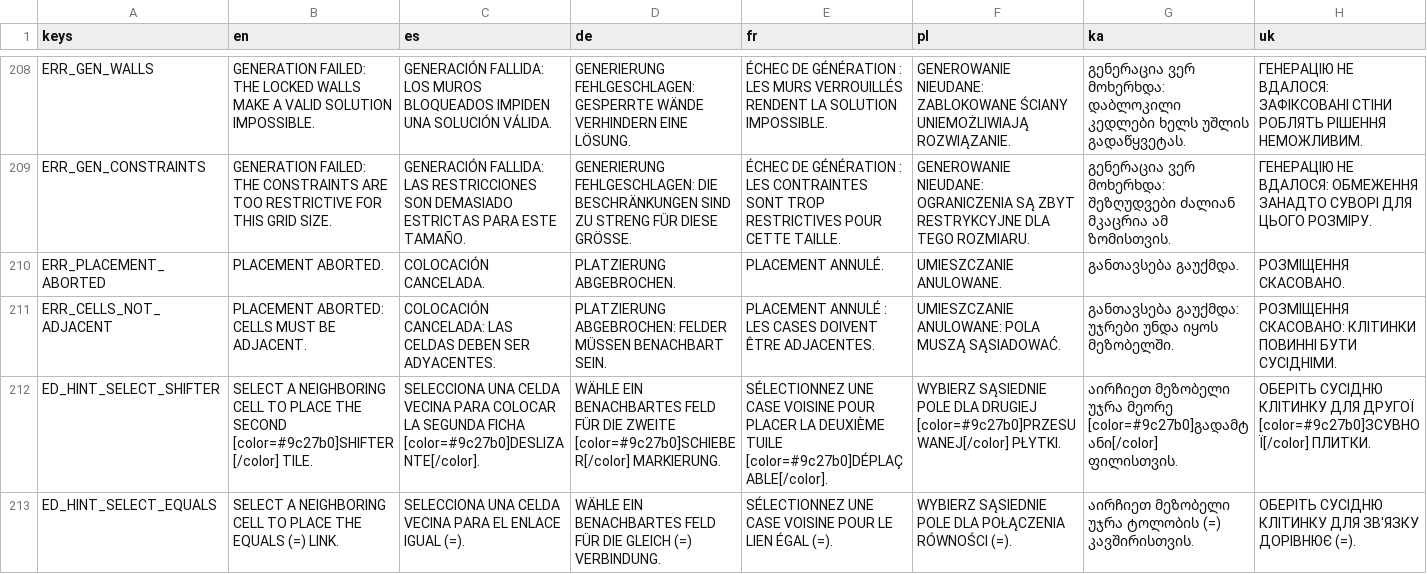
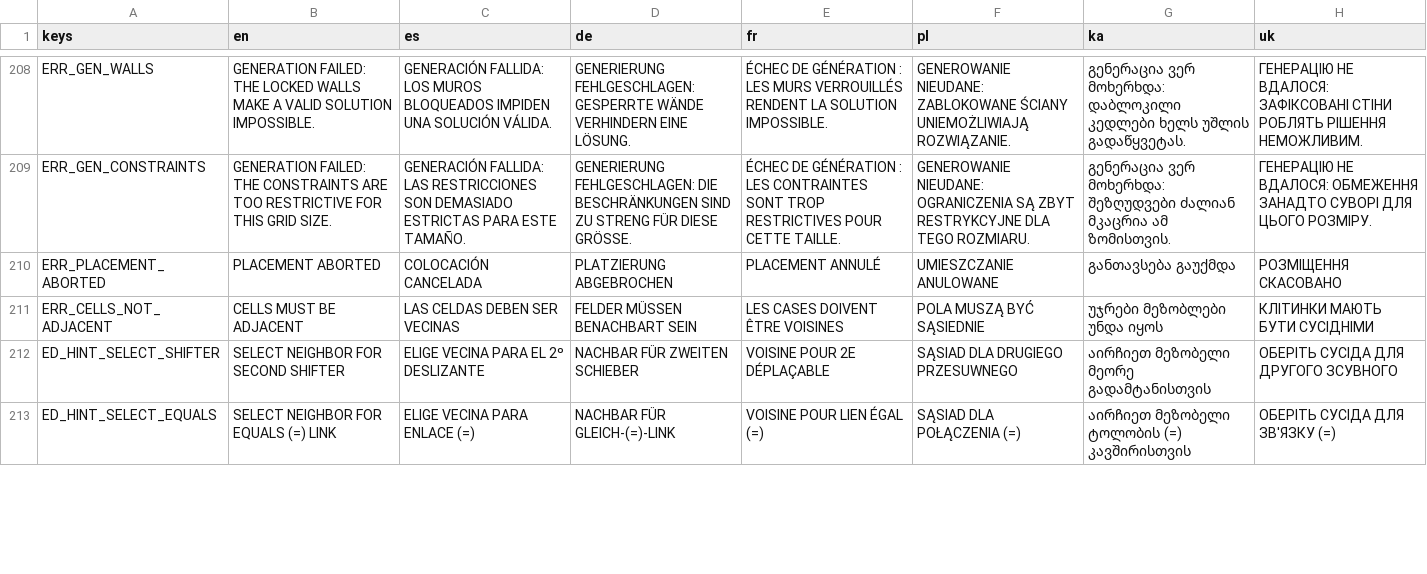
Before and after one commit to geeks0n-byte/project-taku, a CSV file: resources/localization/translations.csv, drawn as a sheet; only a part is shown, gaps mark what is left out; the diff covers the shown part only; the diff names each change by its address in the sheet, - before the commit and + after, or states it on an @@ line.

```diff
--- a/resources/localization/translations.csv
+++ b/resources/localization/translations.csv
-B210 (en): PLACEMENT ABORTED.
+B210 (en): PLACEMENT ABORTED
-C210 (es): COLOCACIÓN CANCELADA.
+C210 (es): COLOCACIÓN CANCELADA
-D210 (de): PLATZIERUNG ABGEBROCHEN.
+D210 (de): PLATZIERUNG ABGEBROCHEN
-E210 (fr): PLACEMENT ANNULÉ.
+E210 (fr): PLACEMENT ANNULÉ
-F210 (pl): UMIESZCZANIE ANULOWANE.
+F210 (pl): UMIESZCZANIE ANULOWANE
-G210 (ka): განთავსება გაუქმდა.
+G210 (ka): განთავსება გაუქმდა
-H210 (uk): РОЗМІЩЕННЯ СКАСОВАНО.
+H210 (uk): РОЗМІЩЕННЯ СКАСОВАНО
-B211 (en): PLACEMENT ABORTED: CELLS MUST BE ADJACENT.
+B211 (en): CELLS MUST BE ADJACENT
-C211 (es): COLOCACIÓN CANCELADA: LAS CELDAS DEBEN SER ADYACENTES.
+C211 (es): LAS CELDAS DEBEN SER VECINAS
-D211 (de): PLATZIERUNG ABGEBROCHEN: FELDER MÜSSEN BENACHBART SEIN.
+D211 (de): FELDER MÜSSEN BENACHBART SEIN
-E211 (fr): PLACEMENT ANNULÉ : LES CASES DOIVENT ÊTRE ADJACENTES.
+E211 (fr): LES CASES DOIVENT ÊTRE VOISINES
-F211 (pl): UMIESZCZANIE ANULOWANE: POLA MUSZĄ SĄSIADOWAĆ.
+F211 (pl): POLA MUSZĄ BYĆ SĄSIEDNIE
-G211 (ka): განთავსება გაუქმდა: უჯრები უნდა იყოს მეზობელში.
+G211 (ka): უჯრები მეზობლები უნდა იყოს
-H211 (uk): РОЗМІЩЕННЯ СКАСОВАНО: КЛІТИНКИ ПОВИННІ БУТИ СУСІДНІМИ.
+H211 (uk): КЛІТИНКИ МАЮТЬ БУТИ СУСІДНІМИ
-B212 (en): SELECT A NEIGHBORING CELL TO PLACE THE SECOND [color=#9c27b0]SHIFTER[/color] TILE.
+B212 (en): SELECT NEIGHBOR FOR SECOND SHIFTER
-C212 (es): SELECCIONA UNA CELDA VECINA PARA COLOCAR LA SEGUNDA FICHA [color=#9c27b0]DESLIZANTE[/color].
+C212 (es): ELIGE VECINA PARA EL 2º DESLIZANTE
-D212 (de): WÄHLE EIN BENACHBARTES FELD FÜR DIE ZWEITE [color=#9c27b0]SCHIEBER[/color] MARKIERUNG.
+D212 (de): NACHBAR FÜR ZWEITEN SCHIEBER
-E212 (fr): SÉLECTIONNEZ UNE CASE VOISINE POUR PLACER LA DEUXIÈME TUILE [color=#9c27b0]DÉPLAÇABLE[/color].
+E212 (fr): VOISINE POUR 2E DÉPLAÇABLE
-F212 (pl): WYBIERZ SĄSIEDNIE POLE DLA DRUGIEJ [color=#9c27b0]PRZESUWANEJ[/color] PŁYTKI.
+F212 (pl): SĄSIAD DLA DRUGIEGO PRZESUWNEGO
-G212 (ka): აირჩიეთ მეზობელი უჯრა მეორე [color=#9c27b0]გადამტანი[/color] ფილისთვის.
+G212 (ka): აირჩიეთ მეზობელი მეორე გადამტანისთვის
-H212 (uk): ОБЕРІТЬ СУСІДНЮ КЛІТИНКУ ДЛЯ ДРУГОЇ [color=#9c27b0]ЗСУВНОЇ[/color] ПЛИТКИ.
+H212 (uk): ОБЕРІТЬ СУСІДА ДЛЯ ДРУГОГО ЗСУВНОГО
-B213 (en): SELECT A NEIGHBORING CELL TO PLACE THE EQUALS (=) LINK.
+B213 (en): SELECT NEIGHBOR FOR EQUALS (=) LINK
-C213 (es): SELECCIONA UNA CELDA VECINA PARA EL ENLACE IGUAL (=).
+C213 (es): ELIGE VECINA PARA ENLACE (=)
-D213 (de): WÄHLE EIN BENACHBARTES FELD FÜR DIE GLEICH (=) VERBINDUNG.
+D213 (de): NACHBAR FÜR GLEICH-(=)-LINK
-E213 (fr): SÉLECTIONNEZ UNE CASE VOISINE POUR LE LIEN ÉGAL (=).
+E213 (fr): VOISINE POUR LIEN ÉGAL (=)
-F213 (pl): WYBIERZ SĄSIEDNIE POLE DLA POŁĄCZENIA RÓWNOŚCI (=).
+F213 (pl): SĄSIAD DLA POŁĄCZENIA (=)
-G213 (ka): აირჩიეთ მეზობელი უჯრა ტოლობის (=) კავშირისთვის.
+G213 (ka): აირჩიეთ მეზობელი ტოლობის (=) კავშირისთვის
-H213 (uk): ОБЕРІТЬ СУСІДНЮ КЛІТИНКУ ДЛЯ ЗВ'ЯЗКУ ДОРІВНЮЄ (=).
+H213 (uk): ОБЕРІТЬ СУСІДА ДЛЯ ЗВ'ЯЗКУ (=)
```
Also changed, not shown: 28 edited cells elsewhere in this file, 11 other files.
